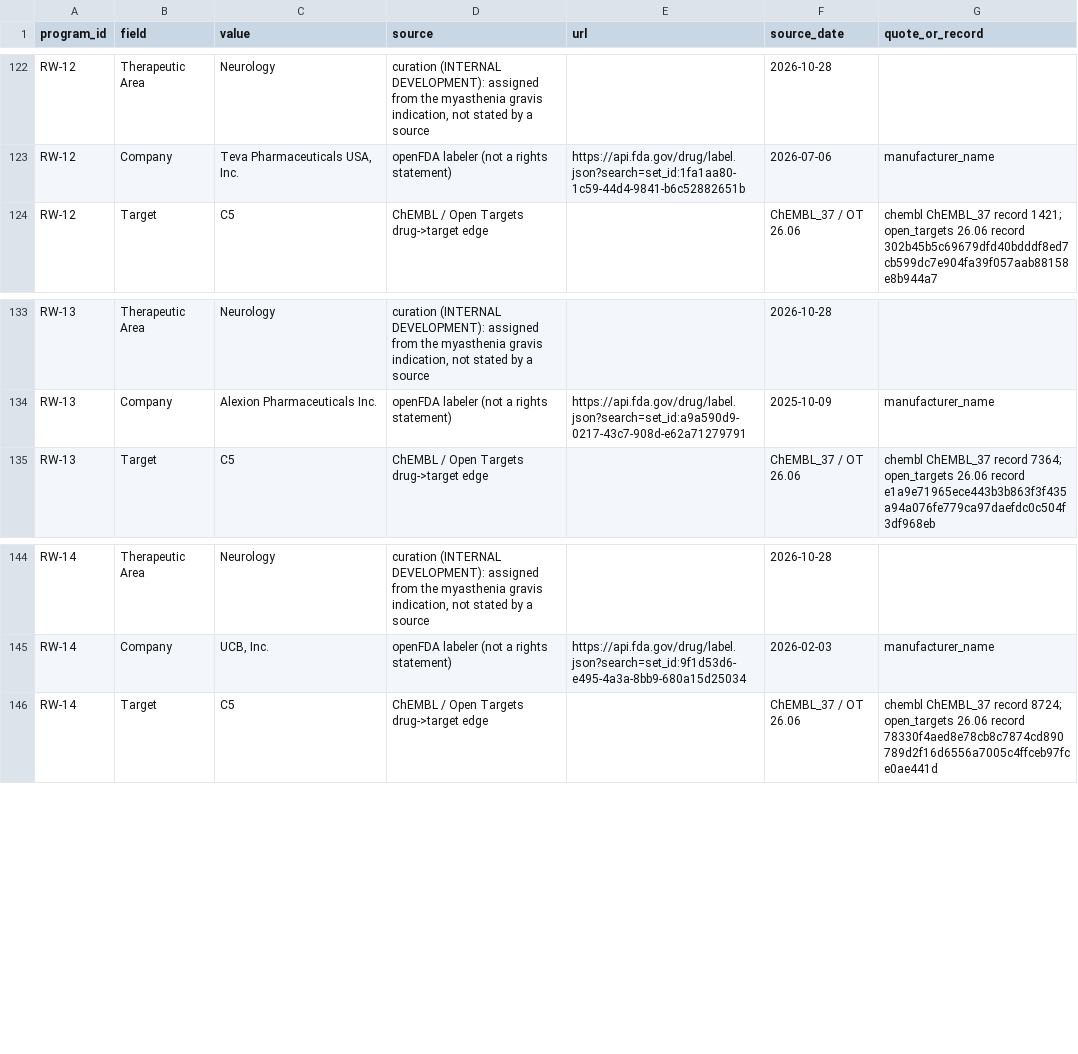
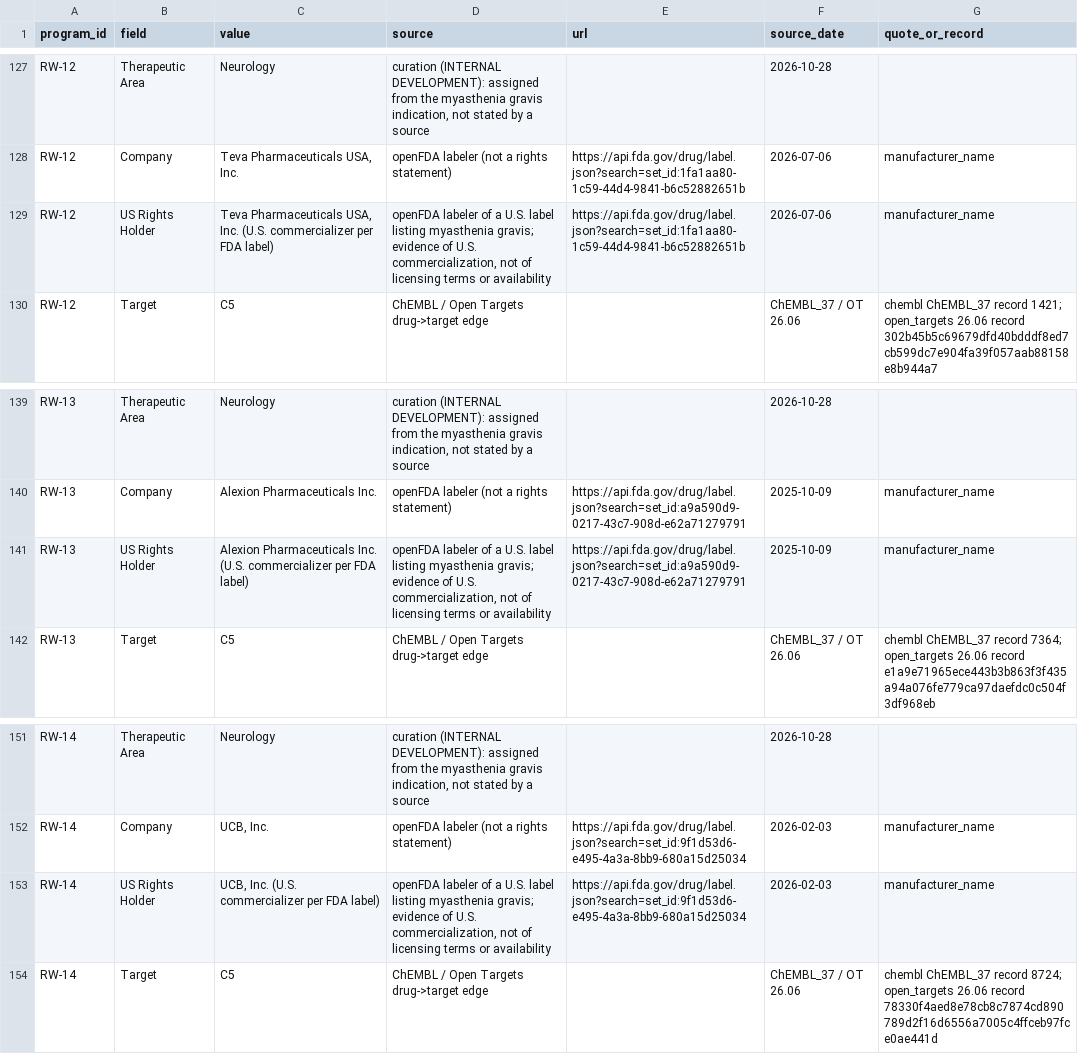
Before and after one commit to djbm10/Biotech-Asset-Valuation-Engine, a CSV file: examples/dealscreen_real/field_provenance.csv, drawn as a sheet; only a part is shown, gaps mark what is left out; the diff covers the shown part only; the diff names each change by its address in the sheet, - before the commit and + after, or states it on an @@ line.

```diff
--- a/examples/dealscreen_real/field_provenance.csv
+++ b/examples/dealscreen_real/field_provenance.csv
+row 129: RW-12 | US Rights Holder | Teva Pharmaceuticals USA, Inc. (U.S. commercializer per FDA label) | openFDA labeler of a U.S. label listing myasthenia gravis; evidence of U.S. commercialization, not of licensing terms or availability | https://api.fda.gov/drug/label.json?search=set_id:1fa1aa80-1c59-44d4-9841-b6c52882651b | 2026-07-06 | manufacturer_name
+row 141: RW-13 | US Rights Holder | Alexion Pharmaceuticals Inc. (U.S. commercializer per FDA label) | openFDA labeler of a U.S. label listing myasthenia gravis; evidence of U.S. commercialization, not of licensing terms or availability | https://api.fda.gov/drug/label.json?search=set_id:a9a590d9-0217-43c7-908d-e62a71279791 | 2025-10-09 | manufacturer_name
+row 153: RW-14 | US Rights Holder | UCB, Inc. (U.S. commercializer per FDA label) | openFDA labeler of a U.S. label listing myasthenia gravis; evidence of U.S. commercialization, not of licensing terms or availability | https://api.fda.gov/drug/label.json?search=set_id:9f1d53d6-e495-4a3a-8bb9-680a15d25034 | 2026-02-03 | manufacturer_name
```
Also changed, not shown: 5 added rows elsewhere in this file, 14 other files.
